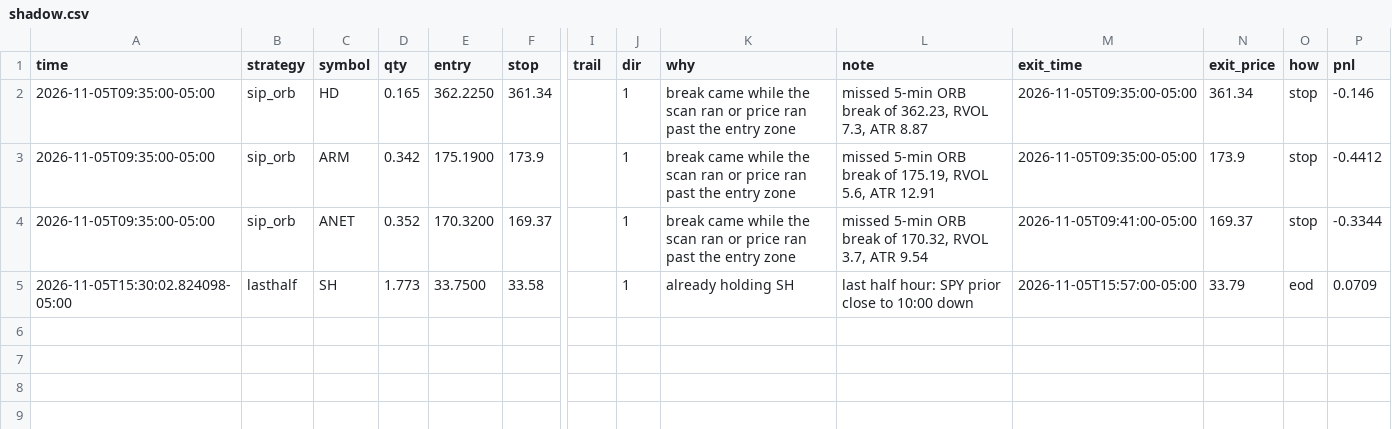
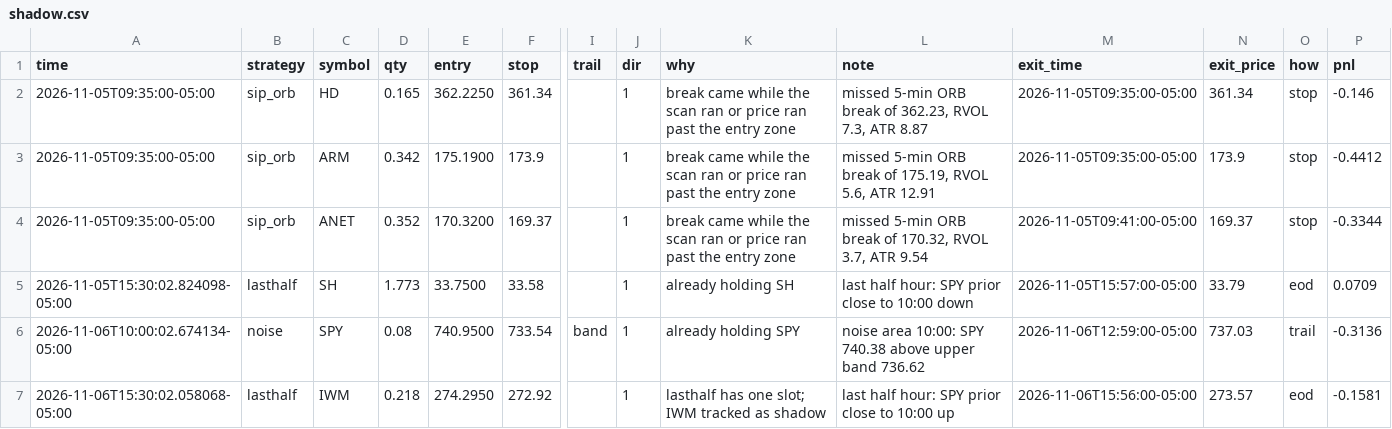
Before and after one commit to Studioluke/ponytail, a CSV file: trader/journal/shadow.csv, drawn as a sheet; only a part is shown, gaps mark what is left out; rows hold the shown columns only; the diff names each change by its address in the sheet, - before the commit and + after, or states it on an @@ line.

```diff
--- a/trader/journal/shadow.csv
+++ b/trader/journal/shadow.csv
+row 6: 2026-11-06T10:00:02.674134-05:00 | noise | SPY | 0.08 | 740.9500 | 733.54 | band | 1 | already holding SPY | noise area 10:00: SPY 740.38 above upper band 736.62 | 2026-11-06T12:59:00-05:00 | 737.03 | trail | -0.3136
+row 7: 2026-11-06T15:30:02.058068-05:00 | lasthalf | IWM | 0.218 | 274.2950 | 272.92 |  | 1 | lasthalf has one slot; IWM tracked as shadow | last half hour: SPY prior close to 10:00 up | 2026-11-06T15:56:00-05:00 | 273.57 | eod | -0.1581
```
Also changed, not shown: trader/journal/feedcheck.csv, trader/journal/trades.csv, 3 other files.
